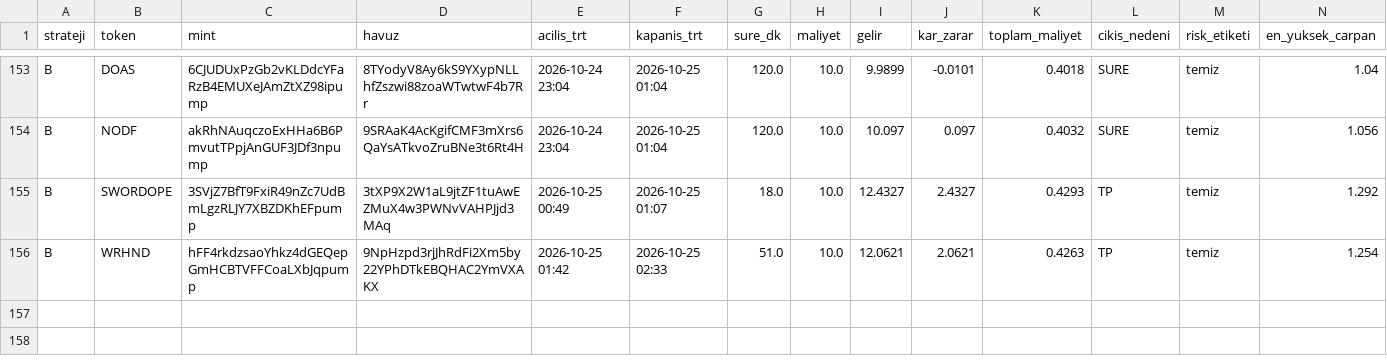
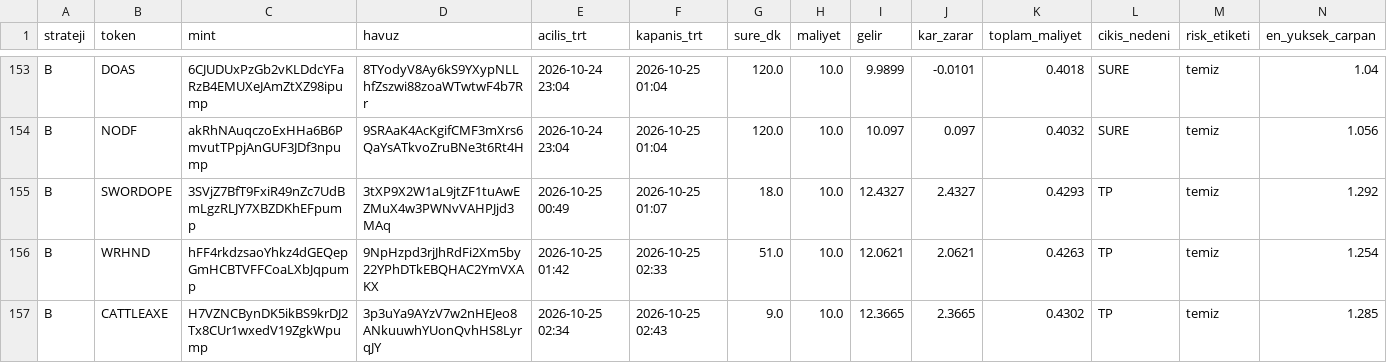
Before and after one commit to FurkanGulerci/memecoin-demo, a CSV file: positions.csv, drawn as a sheet; only a part is shown, gaps mark what is left out; rows hold the shown columns only; the diff names each change by its address in the sheet, - before the commit and + after, or states it on an @@ line.

```diff
--- a/positions.csv
+++ b/positions.csv
+row 157: B | CATTLEAXE | H7VZNCBynDK5ikBS9krDJ2Tx8CUr1wxedV19ZgkWpump | 3p3uYa9AYzV7w2nHEJeo8ANkuuwhYUonQvhHS8LyrqJY | 2026-10-25 02:34 | 2026-10-25 02:43 | 9.0 | 10.0 | 12.3665 | 2.3665 | 0.4302 | TP | temiz | 1.285
```
Also changed, not shown: trades.csv, 1 other file.
